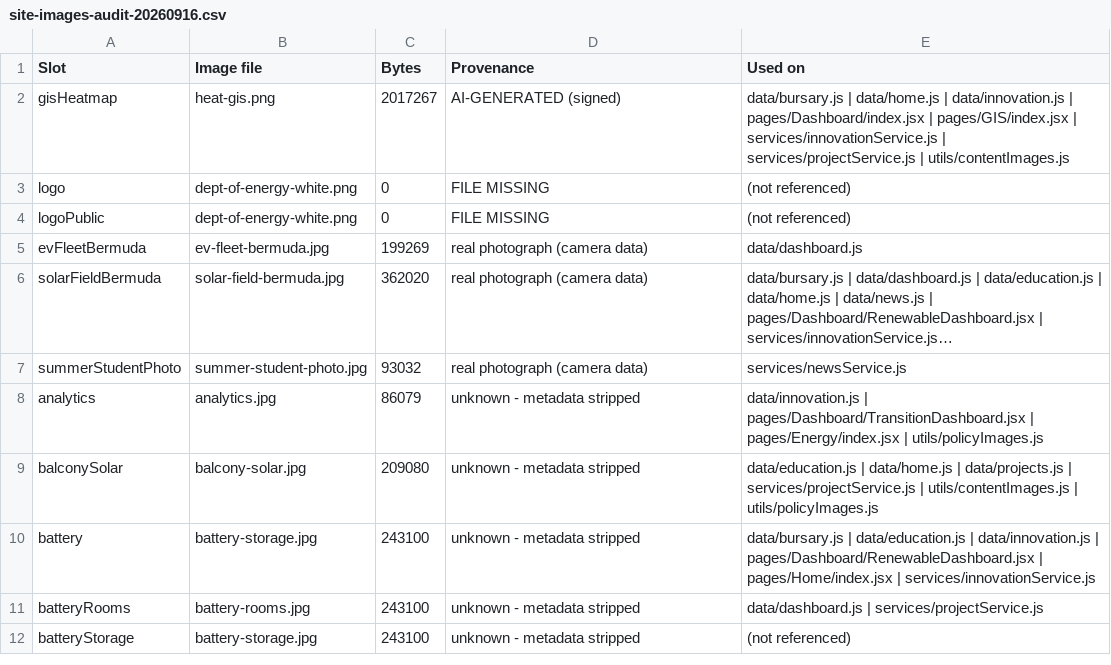
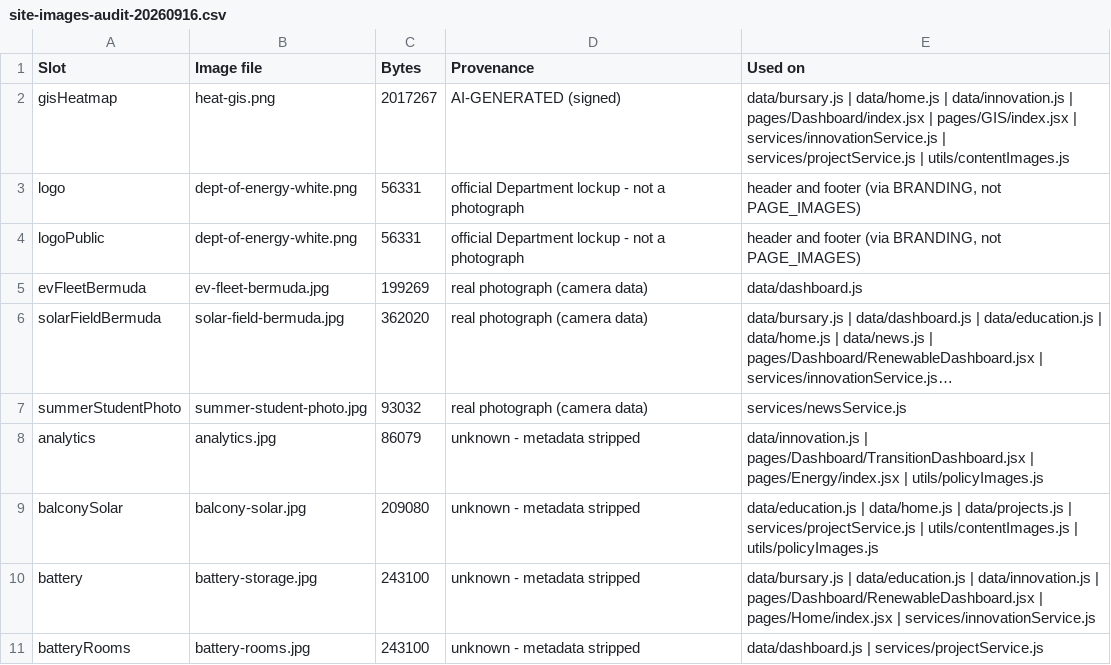
Before and after one commit to adillbm2003/energywebapplication, a CSV file: docs/site-images-audit-20260916.csv, drawn as a sheet; only a part is shown; the shorter side is filled out with more unchanged rows; long unchanged cells end in ….

```diff
--- a/docs/site-images-audit-20260916.csv
+++ b/docs/site-images-audit-20260916.csv
@@ -2,4 +2,4 @@ Slot,Image file,Bytes,Provenance,Used on
 gisHeatmap,heat-gis.png,2017267,AI-GENERATED (signed),data/bursary.js | data/home.js | data/innovation.js | pages/Dashboard/index.jsx | pages/GIS/index.jsx | services/innovationService.js | services/projectService.js | utils/contentImages.js
-logo,dept-of-energy-white.png,0,FILE MISSING,(not referenced)
-logoPublic,dept-of-energy-white.png,0,FILE MISSING,(not referenced)
+logo,dept-of-energy-white.png,56331,official Department lockup - not a photograph,"header and footer (via BRANDING, not PAGE_IMAGES)"
+logoPublic,dept-of-energy-white.png,56331,official Department lockup - not a photograph,"header and footer (via BRANDING, not PAGE_IMAGES)"
 evFleetBermuda,ev-fleet-bermuda.jpg,199269,real photograph (camera data),data/dashboard.js
```
